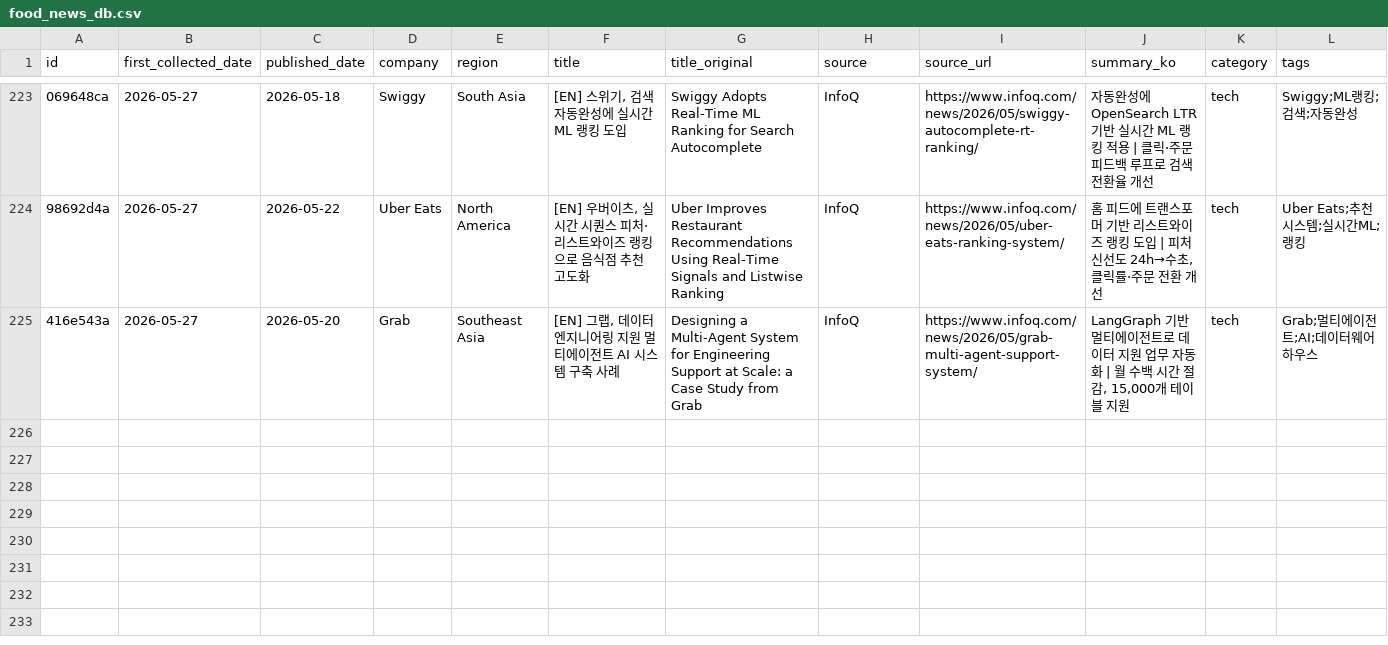
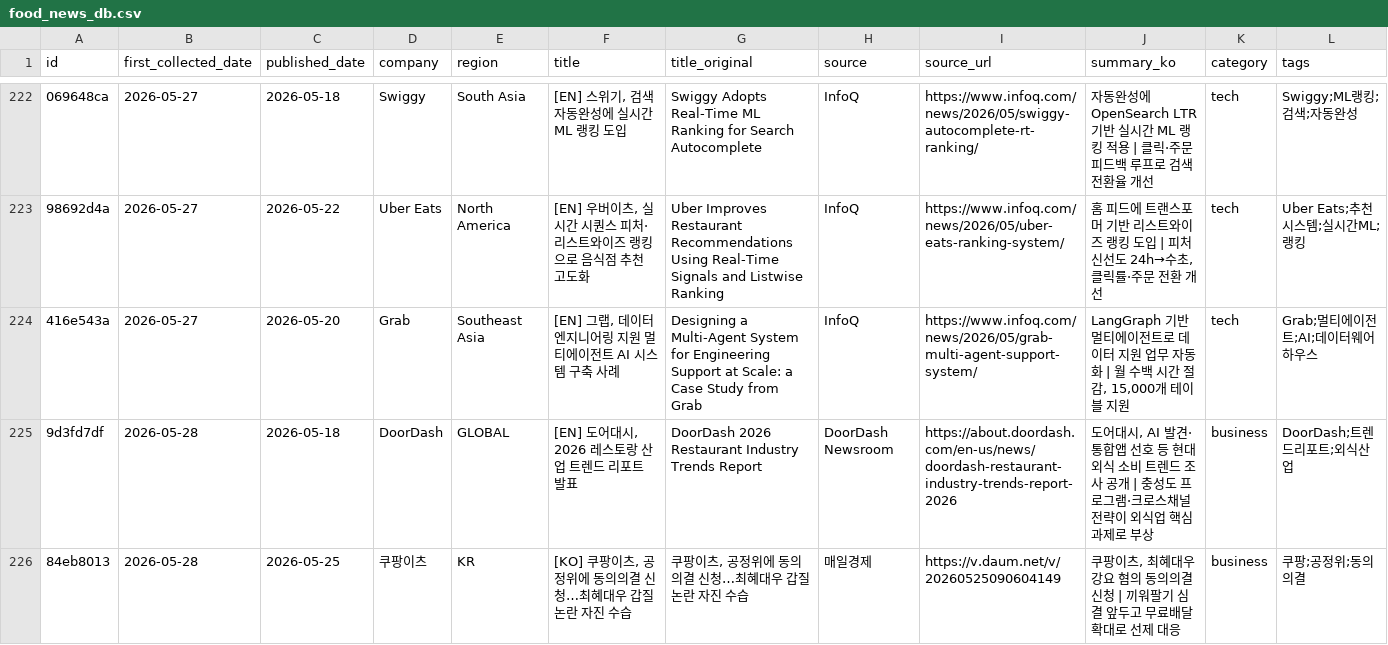
Before and after one commit to mafleur/baemin-product-insight-news-scraping, a CSV file: food_news_db.csv, drawn as a sheet; only a part is shown, gaps mark what is left out; the diff covers the shown part only; the diff names each change by its address in the sheet, - before the commit and + after, or states it on an @@ line.

```diff
--- a/food_news_db.csv
+++ b/food_news_db.csv
+row 225: 9d3fd7df | 2026-05-28 | 2026-05-18 | DoorDash | GLOBAL | [EN] 도어대시, 2026 레스토랑 산업 트렌드 리포트 발표 | DoorDash 2026 Restaurant Industry Trends Report | DoorDash Newsroom | https://about.doordash.com/en-us/news/doordash-restaurant-industry-trends-report-2026 | 도어대시, AI 발견·통합앱 선호 등 현대 외식 소비 트렌드 조사 공개 | 충성도 프로그램·크로스채널 전략이 외식업 핵심 과제로 부상 | business | DoorDash;트렌드리포트;외식산업
+row 226: 84eb8013 | 2026-05-28 | 2026-05-25 | 쿠팡이츠 | KR | [KO] 쿠팡이츠, 공정위에 동의의결 신청…최혜대우 갑질 논란 자진 수습 | 쿠팡이츠, 공정위에 동의의결 신청…최혜대우 갑질 논란 자진 수습 | 매일경제 | https://v.daum.net/v/20260525090604149 | 쿠팡이츠, 최혜대우 강요 혐의 동의의결 신청 | 끼워팔기 심결 앞두고 무료배달 확대로 선제 대응 | business | 쿠팡;공정위;동의의결
```
Also changed, not shown: 2 added rows and 1 removed row elsewhere in this file.
